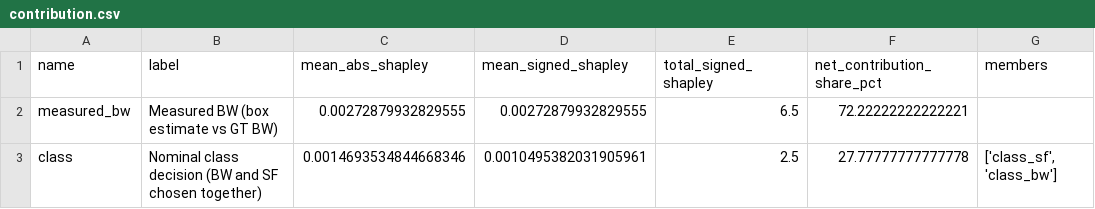
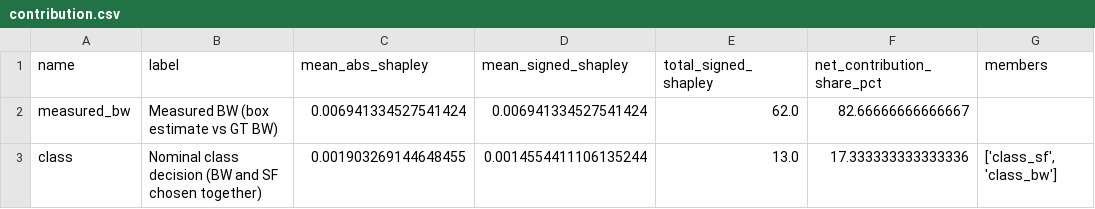
Before and after one commit to maisternia/contribution-kit, a CSV file: examples/continuous_lora/runs/standard/contribution.csv, drawn as a sheet.

```diff
--- a/examples/continuous_lora/runs/standard/contribution.csv
+++ b/examples/continuous_lora/runs/standard/contribution.csv
@@ -1,3 +1,3 @@
 name,label,mean_abs_shapley,mean_signed_shapley,total_signed_shapley,net_contribution_share_pct,members
-measured_bw,Measured BW (box estimate vs GT BW),0.00272879932829555,0.00272879932829555,6.5,72.22222222222221,
-class,Nominal class decision (BW and SF chosen together),0.0014693534844668346,0.0010495382031905961,2.5,27.77777777777778,"['class_sf', 'class_bw']"
+measured_bw,Measured BW (box estimate vs GT BW),0.006941334527541424,0.006941334527541424,62.0,82.66666666666667,
+class,Nominal class decision (BW and SF chosen together),0.001903269144648455,0.0014554411106135244,13.0,17.333333333333336,"['class_sf', 'class_bw']"
```
Also changed, not shown: 4 other files.
